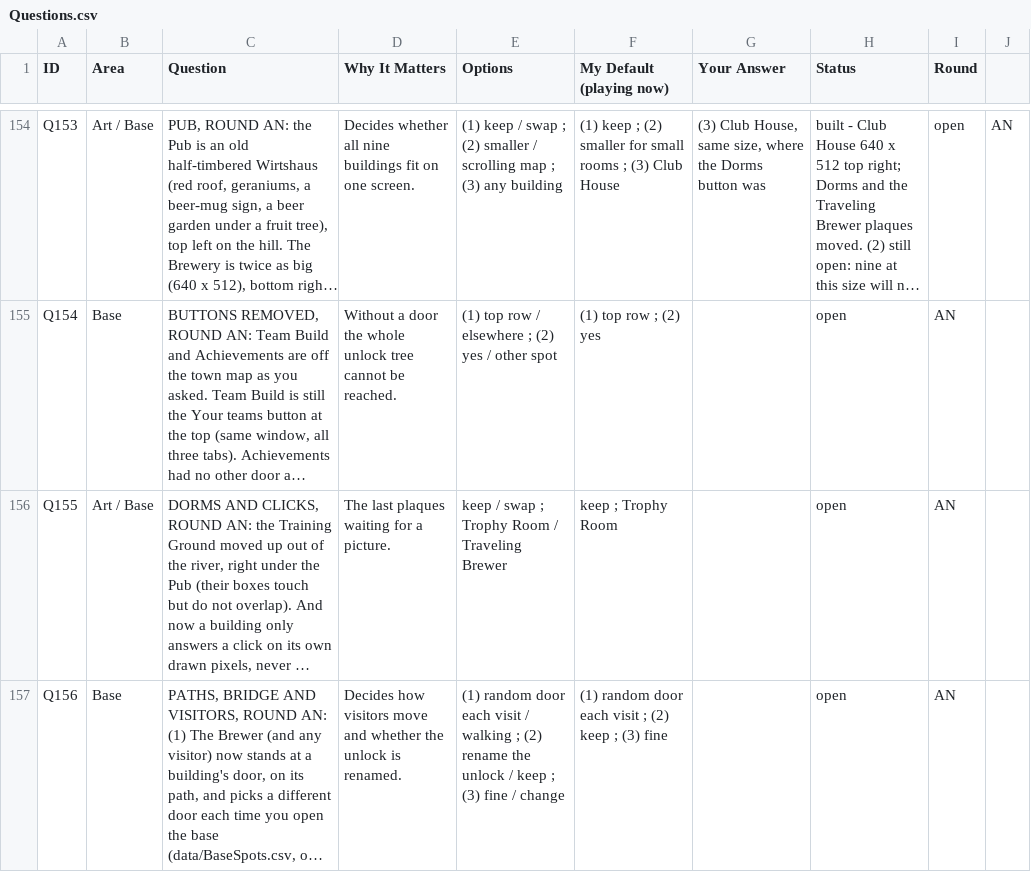
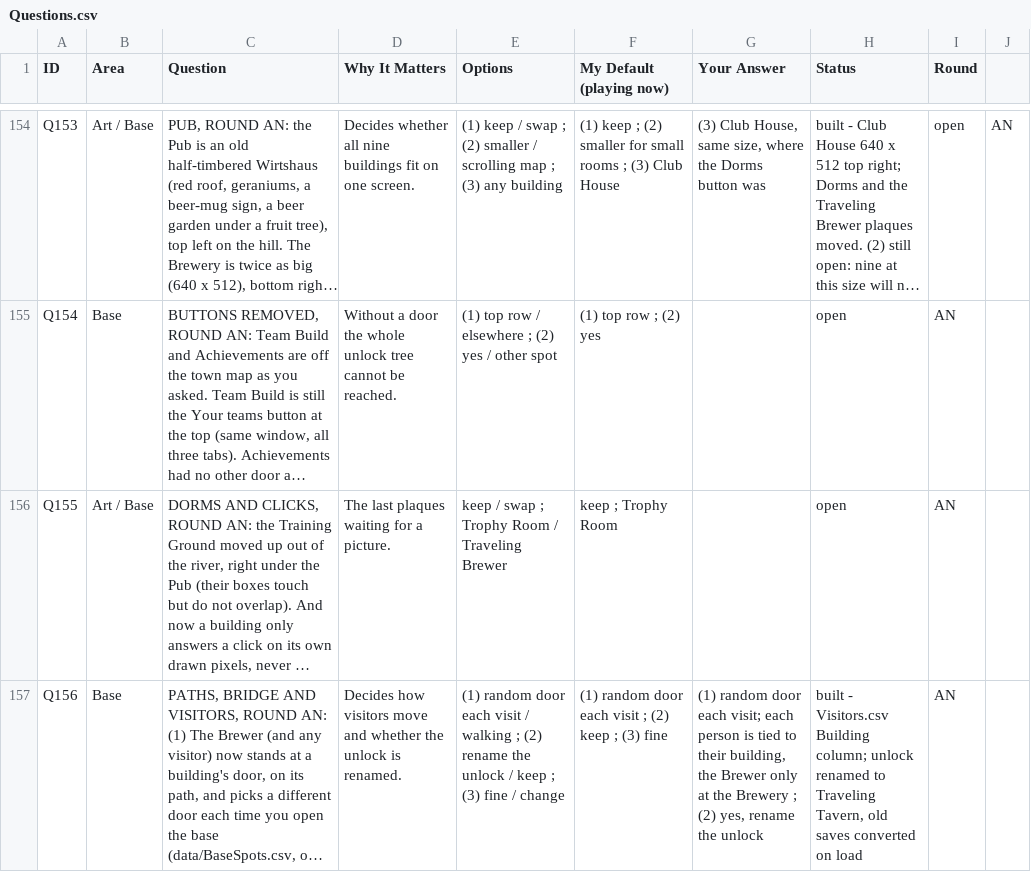
Before and after one commit to SchwartzAnthony/project_sb, a CSV file: data/Questions.csv, drawn as a sheet; only a part is shown, gaps mark what is left out; long unchanged cells end in …; the diff covers the shown part only; the diff names each change by its address in the sheet, - before the commit and + after, or states it on an @@ line.

```diff
--- a/data/Questions.csv
+++ b/data/Questions.csv
-G157 (Your Answer): (empty)
+G157 (Your Answer): (1) random door each visit; each person is tied to their building, the Brewer only at the Brewery ; (2) yes, rename the unlock
-H157 (Status): open
+H157 (Status): built - Visitors.csv Building column; unlock renamed to Traveling Tavern, old saves converted on load
```
Also changed, not shown: 1 added row elsewhere in this file, data/BaseSpots.csv, data/BaseTown.csv, 46 other files.
